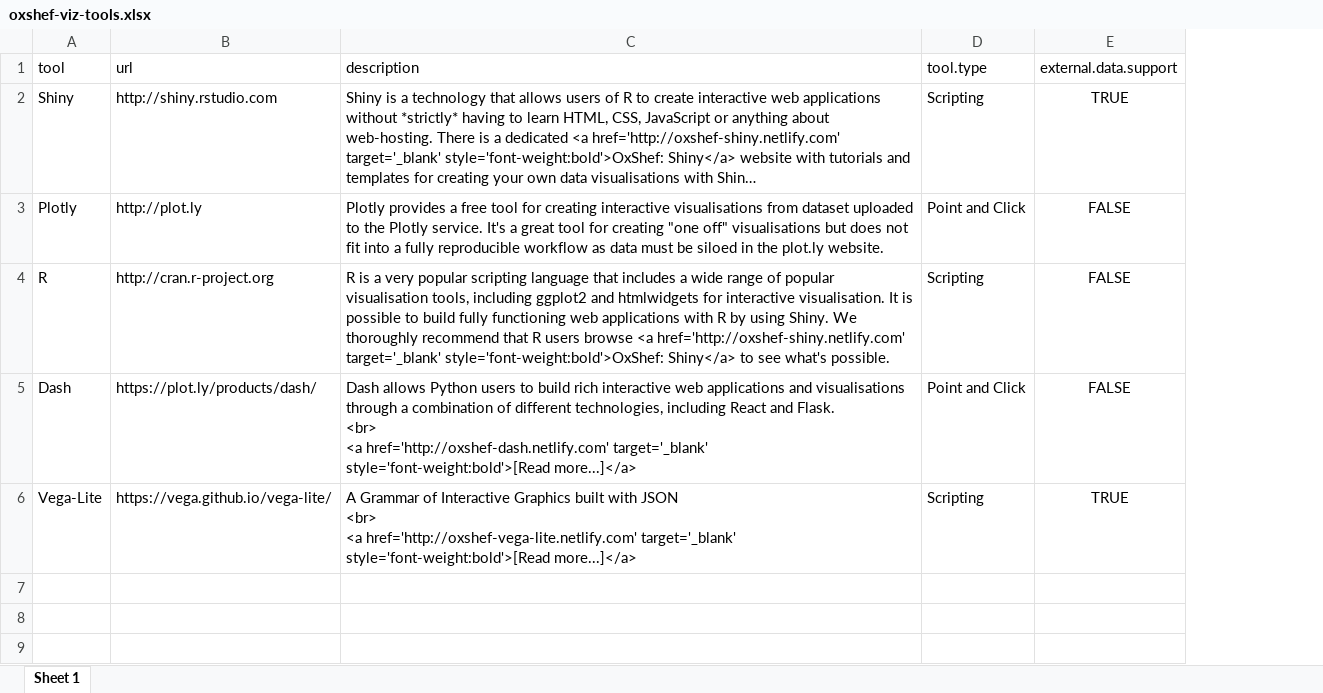
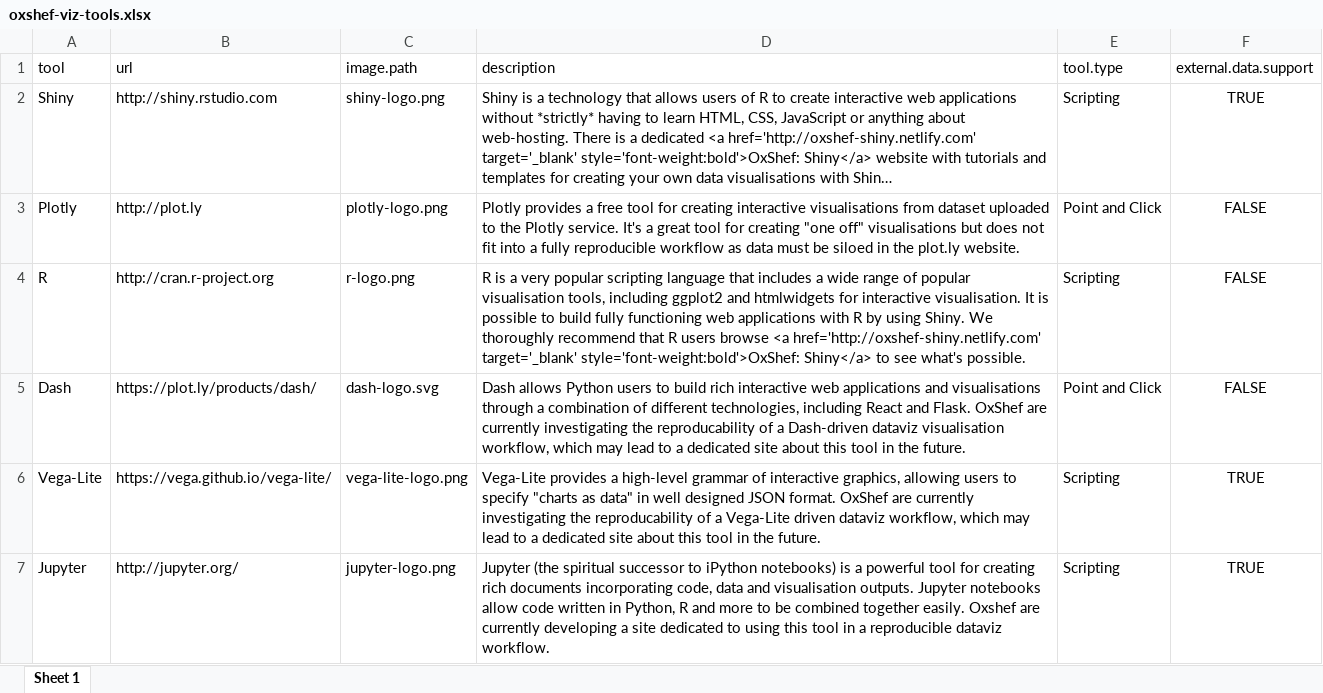
Before and after one commit to OxShef/oxshef_tools, an Excel workbook: oxshef-viz-tools.xlsx, sheet Sheet 1, drawn as a sheet; long unchanged cells end in …; values as stored, in another font and other column widths than the file's, no borders; addresses are those after the commit; ↵ is a line break in a cell; the diff names each change by its address in the sheet, - before the commit and + after, or states it on an @@ line.

Commit message:
Updated table of tools descriptions

```diff
--- a/oxshef-viz-tools.xlsx (sheet Sheet 1)
+++ b/oxshef-viz-tools.xlsx (sheet Sheet 1)
+column C (image.path), rows 2-6: shiny-logo.png | plotly-logo.png | r-logo.png | dash-logo.svg | vega-lite-logo.png
-D5 (description): …and Flask. ↵ <br> ↵ <a href='http://oxshef-dash.netlify.com' target='_blank' style='font-weight:bold'>[Read more...]</a>
+D5 (description): …and Flask. OxShef are currently investigating the reproducability of a Dash-driven dataviz visualisation workflow, which may lead to a dedicated site about this tool in the future.
-D6 (description): A Grammar of Interactive Graphics built with JSON ↵ <br> ↵ <a href='http://oxshef-vega-lite.netlify.com' target='_blank' style='font-weight:bold'>[Read more...]</a>
+D6 (description): Vega-Lite provides a high-level grammar of interactive graphics, allowing users to specify "charts as data" in well designed JSON format. OxShef are currently investigating the reproducability of a Vega-Lite driven dataviz workflow, which may lead to a dedicated site about this tool in the future.
+row 7: Jupyter | http://jupyter.org/ | jupyter-logo.png | Jupyter (the spiritual successor to iPython notebooks) is a powerful tool for creating rich documents incorporating code, data and visualisation outputs. Jupyter notebooks allow code written in Python, R and more to be combined together easily. Oxshef are currently developing a site dedicated to using this tool in a reproducible dataviz workflow. | Scripting | TRUE
```
